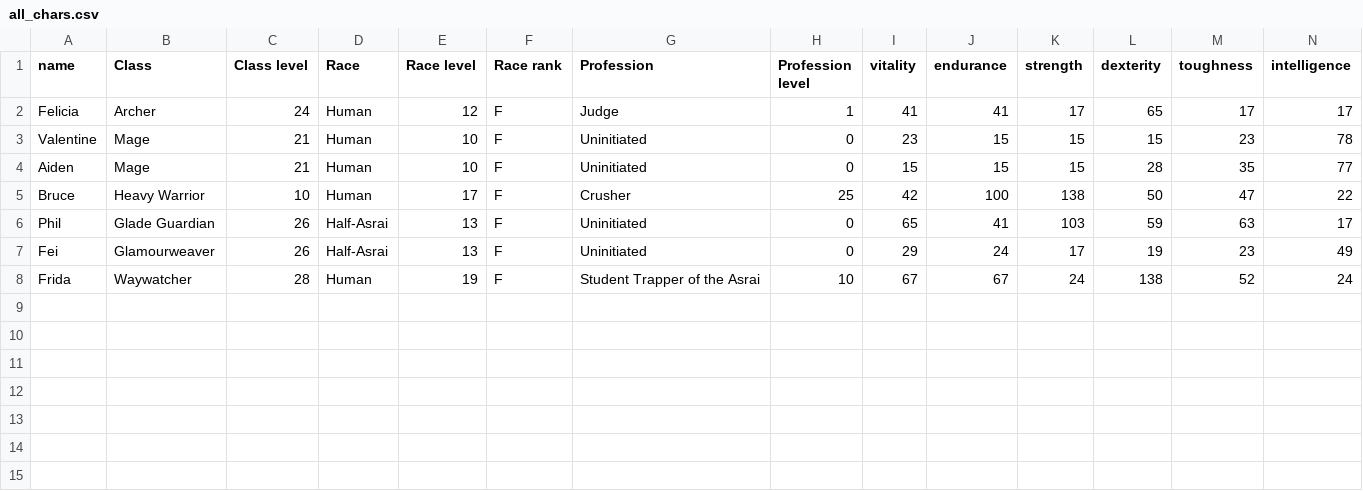
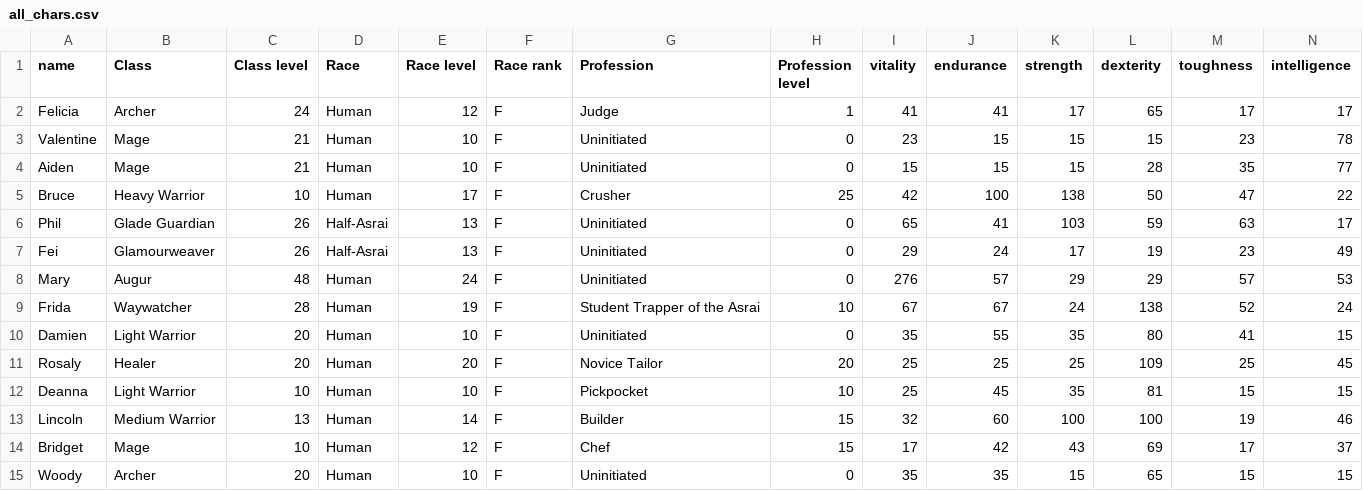
Before and after one commit to Zandolfus/Aspects-of-Power, a CSV file: python/all_chars.csv, drawn as a sheet; only a part is shown; rows hold the shown columns only; the diff names each change by its address in the sheet, - before the commit and + after, or states it on an @@ line.

```diff
--- a/python/all_chars.csv
+++ b/python/all_chars.csv
+row 8: Mary | Augur | 48 | Human | 24 | F | Uninitiated | 0 | 276 | 57 | 29 | 29 | 57 | 53
+row 10: Damien | Light Warrior | 20 | Human | 10 | F | Uninitiated | 0 | 35 | 55 | 35 | 80 | 41 | 15
+row 11: Rosaly | Healer | 20 | Human | 20 | F | Novice Tailor | 20 | 25 | 25 | 25 | 109 | 25 | 45
+row 12: Deanna | Light Warrior | 10 | Human | 10 | F | Pickpocket | 10 | 25 | 45 | 35 | 81 | 15 | 15
+row 13: Lincoln | Medium Warrior | 13 | Human | 14 | F | Builder | 15 | 32 | 60 | 100 | 100 | 19 | 46
+row 14: Bridget | Mage | 10 | Human | 12 | F | Chef | 15 | 17 | 42 | 43 | 69 | 17 | 37
+row 15: Woody | Archer | 20 | Human | 10 | F | Uninitiated | 0 | 35 | 35 | 15 | 65 | 15 | 15
```
Also changed, not shown: 2 other files.
